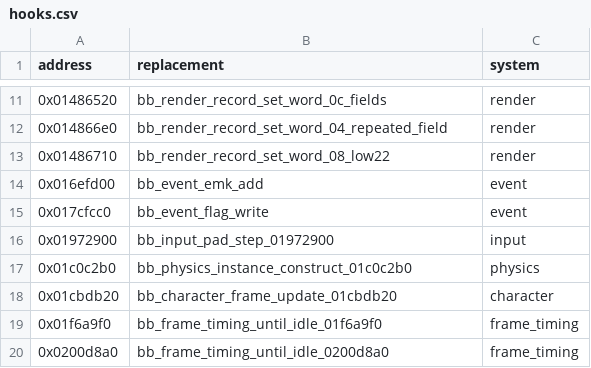
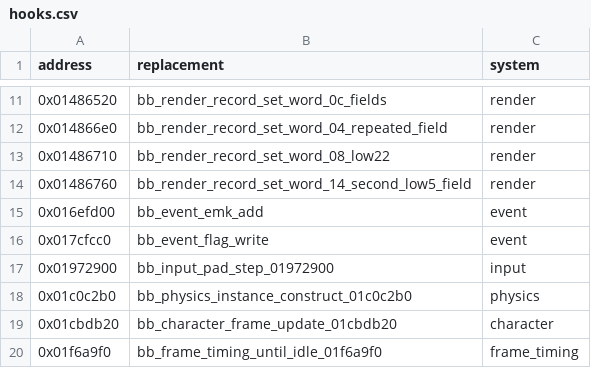
Before and after one commit to evill33t/Paleblood, a CSV file: game/hooks.csv, drawn as a sheet; only a part is shown, gaps mark what is left out; the shorter side is filled out with more unchanged rows.

```diff
--- a/game/hooks.csv
+++ b/game/hooks.csv
@@ -13,2 +13,3 @@ address,replacement,system
 0x01486710,bb_render_record_set_word_08_low22,render
+0x01486760,bb_render_record_set_word_14_second_low5_field,render
 0x016efd00,bb_event_emk_add,event
```
Also changed, not shown: symbols/functions.csv, 3 other files.
